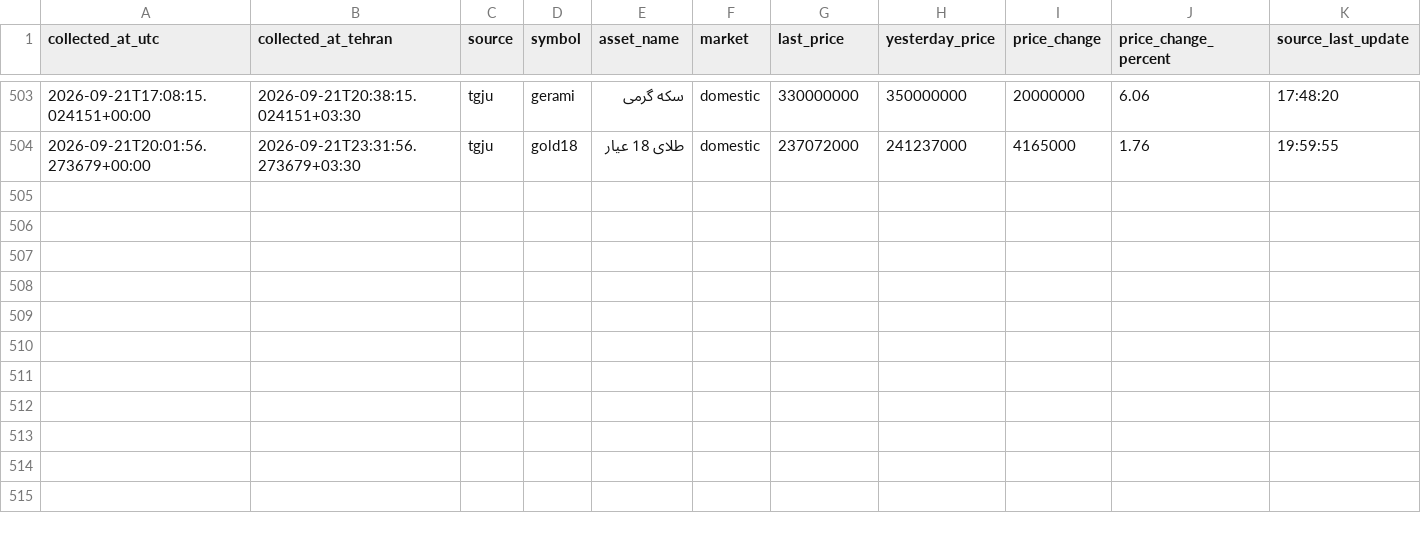
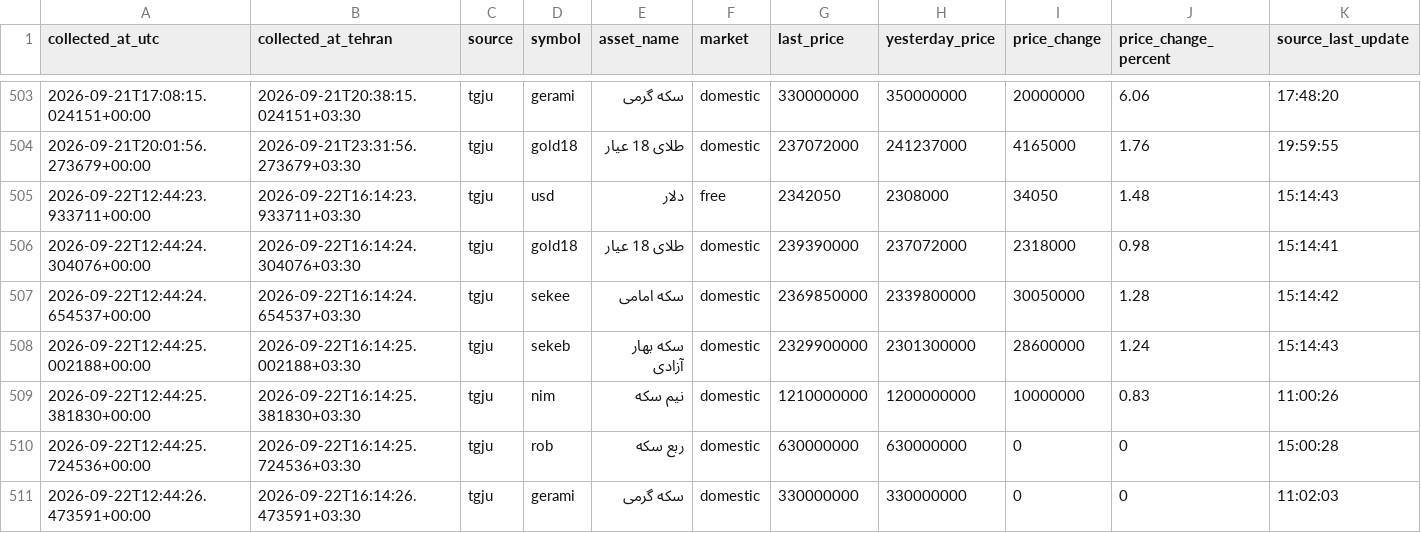
Before and after one commit to mahdi-price-monitor/price-monitor, a CSV file: data/tgju_market_history.csv, drawn as a sheet; only a part is shown, gaps mark what is left out; rows hold the shown columns only; the diff names each change by its address in the sheet, - before the commit and + after, or states it on an @@ line.

```diff
--- a/data/tgju_market_history.csv
+++ b/data/tgju_market_history.csv
+row 505: 2026-09-22T12:44:23.933711+00:00 | 2026-09-22T16:14:23.933711+03:30 | tgju | usd | دلار | free | 2342050 | 2308000 | 34050 | 1.48 | 15:14:43
+row 506: 2026-09-22T12:44:24.304076+00:00 | 2026-09-22T16:14:24.304076+03:30 | tgju | gold18 | طلای 18 عیار | domestic | 239390000 | 237072000 | 2318000 | 0.98 | 15:14:41
+row 507: 2026-09-22T12:44:24.654537+00:00 | 2026-09-22T16:14:24.654537+03:30 | tgju | sekee | سکه امامی | domestic | 2369850000 | 2339800000 | 30050000 | 1.28 | 15:14:42
+row 508: 2026-09-22T12:44:25.002188+00:00 | 2026-09-22T16:14:25.002188+03:30 | tgju | sekeb | سکه بهار آزادی | domestic | 2329900000 | 2301300000 | 28600000 | 1.24 | 15:14:43
+row 509: 2026-09-22T12:44:25.381830+00:00 | 2026-09-22T16:14:25.381830+03:30 | tgju | nim | نیم سکه | domestic | 1210000000 | 1200000000 | 10000000 | 0.83 | 11:00:26
+row 510: 2026-09-22T12:44:25.724536+00:00 | 2026-09-22T16:14:25.724536+03:30 | tgju | rob | ربع سکه | domestic | 630000000 | 630000000 | 0 | 0 | 15:00:28
+row 511: 2026-09-22T12:44:26.473591+00:00 | 2026-09-22T16:14:26.473591+03:30 | tgju | gerami | سکه گرمی | domestic | 330000000 | 330000000 | 0 | 0 | 11:02:03
```
Also changed, not shown: data/tgju_dashboard.csv, data/tgju_market_latest.csv, 1 other file.
